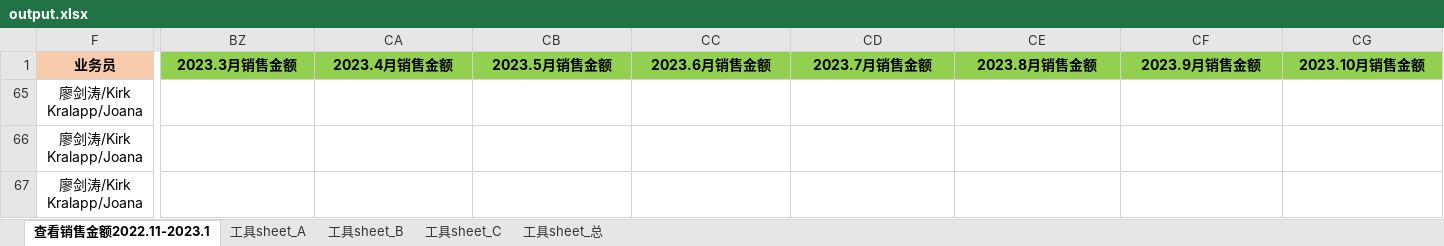
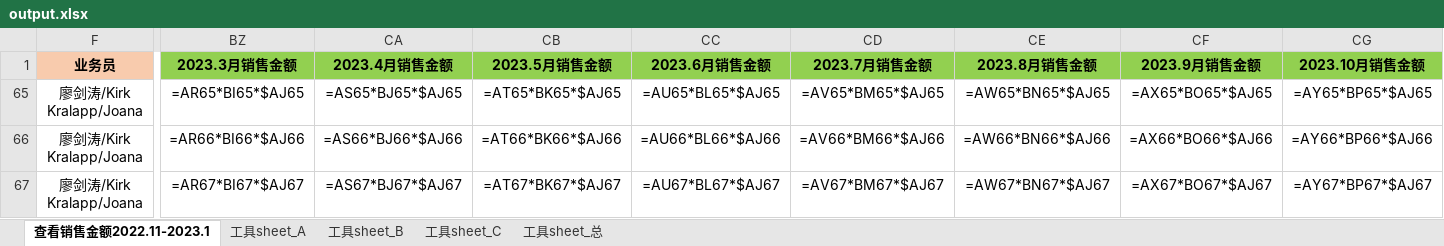
Before and after one commit to DDMeer/sanhuasanhua, an Excel workbook: output.xlsx, sheet 查看销售金额2022.11-2023.1, drawn as a sheet; only a part is shown, gaps mark what is left out; values as stored, in another font and other column widths than the file's, no borders; formulas without a stored value are shown as written; conditional formats not drawn; the diff covers the shown part only; the diff names each change by its address in the sheet, - before the commit and + after, or states it on an @@ line.

```diff
--- a/output.xlsx (sheet 查看销售金额2022.11-2023.1)
+++ b/output.xlsx (sheet 查看销售金额2022.11-2023.1)
-BZ65 (2023.3月销售金额): (empty)
+BZ65 (2023.3月销售金额): =AR65*BI65*$AJ65
-CA65 (2023.4月销售金额): (empty)
+CA65 (2023.4月销售金额): =AS65*BJ65*$AJ65
-CB65 (2023.5月销售金额): (empty)
+CB65 (2023.5月销售金额): =AT65*BK65*$AJ65
-CC65 (2023.6月销售金额): (empty)
+CC65 (2023.6月销售金额): =AU65*BL65*$AJ65
-CD65 (2023.7月销售金额): (empty)
+CD65 (2023.7月销售金额): =AV65*BM65*$AJ65
-CE65 (2023.8月销售金额): (empty)
+CE65 (2023.8月销售金额): =AW65*BN65*$AJ65
-CF65 (2023.9月销售金额): (empty)
+CF65 (2023.9月销售金额): =AX65*BO65*$AJ65
-CG65 (2023.10月销售金额): (empty)
+CG65 (2023.10月销售金额): =AY65*BP65*$AJ65
-BZ66 (2023.3月销售金额): (empty)
+BZ66 (2023.3月销售金额): =AR66*BI66*$AJ66
-CA66 (2023.4月销售金额): (empty)
+CA66 (2023.4月销售金额): =AS66*BJ66*$AJ66
-CB66 (2023.5月销售金额): (empty)
+CB66 (2023.5月销售金额): =AT66*BK66*$AJ66
-CC66 (2023.6月销售金额): (empty)
+CC66 (2023.6月销售金额): =AU66*BL66*$AJ66
-CD66 (2023.7月销售金额): (empty)
+CD66 (2023.7月销售金额): =AV66*BM66*$AJ66
-CE66 (2023.8月销售金额): (empty)
+CE66 (2023.8月销售金额): =AW66*BN66*$AJ66
-CF66 (2023.9月销售金额): (empty)
+CF66 (2023.9月销售金额): =AX66*BO66*$AJ66
-CG66 (2023.10月销售金额): (empty)
+CG66 (2023.10月销售金额): =AY66*BP66*$AJ66
-BZ67 (2023.3月销售金额): (empty)
+BZ67 (2023.3月销售金额): =AR67*BI67*$AJ67
-CA67 (2023.4月销售金额): (empty)
+CA67 (2023.4月销售金额): =AS67*BJ67*$AJ67
-CB67 (2023.5月销售金额): (empty)
+CB67 (2023.5月销售金额): =AT67*BK67*$AJ67
-CC67 (2023.6月销售金额): (empty)
+CC67 (2023.6月销售金额): =AU67*BL67*$AJ67
-CD67 (2023.7月销售金额): (empty)
+CD67 (2023.7月销售金额): =AV67*BM67*$AJ67
-CE67 (2023.8月销售金额): (empty)
+CE67 (2023.8月销售金额): =AW67*BN67*$AJ67
-CF67 (2023.9月销售金额): (empty)
+CF67 (2023.9月销售金额): =AX67*BO67*$AJ67
-CG67 (2023.10月销售金额): (empty)
+CG67 (2023.10月销售金额): =AY67*BP67*$AJ67
```
Also changed, not shown: 150 edited cells elsewhere in this sheet, sheet 工具sheet_A, sheet 工具sheet_B, sheet 工具sheet_C, sheet 工具sheet_总, hidden cells, 客户发展部2023.3-2023.5预测.xlsx, 3 other files.
